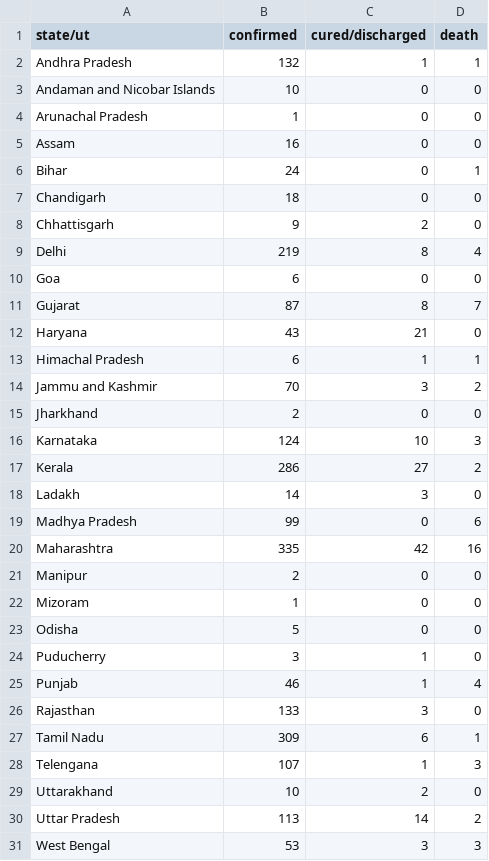
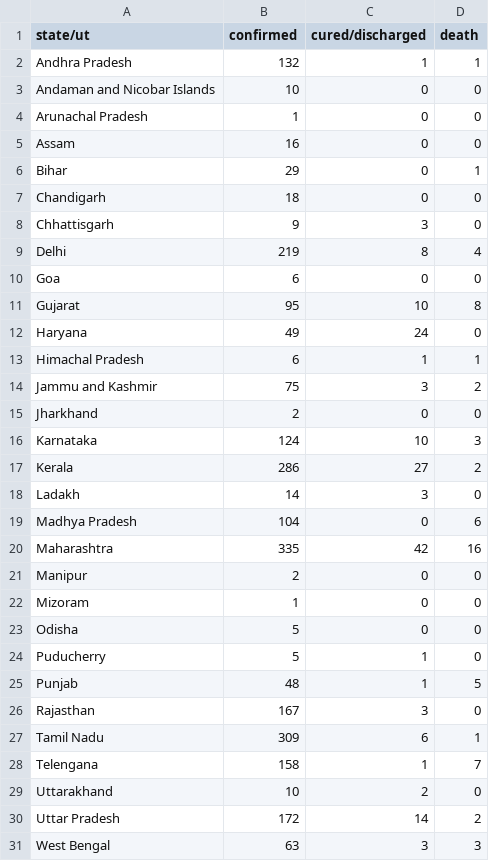
Before and after one commit to bauripalash/ncov-19-india, a CSV file: data/2020-04-03.csv, drawn as a sheet.

```diff
--- a/data/2020-04-03.csv
+++ b/data/2020-04-03.csv
@@ -5,11 +5,11 @@ Arunachal Pradesh,1,0,0
 Assam,16,0,0
-Bihar,24,0,1
+Bihar,29,0,1
 Chandigarh,18,0,0
-Chhattisgarh,9,2,0
+Chhattisgarh,9,3,0
 Delhi,219,8,4
 Goa,6,0,0
-Gujarat,87,8,7
-Haryana,43,21,0
+Gujarat,95,10,8
+Haryana,49,24,0
 Himachal Pradesh,6,1,1
-Jammu and Kashmir,70,3,2
+Jammu and Kashmir,75,3,2
 Jharkhand,2,0,0
@@ -18,3 +18,3 @@ Kerala,286,27,2
 Ladakh,14,3,0
-Madhya Pradesh,99,0,6
+Madhya Pradesh,104,0,6
 Maharashtra,335,42,16
@@ -23,9 +23,9 @@ Mizoram,1,0,0
 Odisha,5,0,0
-Puducherry,3,1,0
-Punjab,46,1,4
-Rajasthan,133,3,0
+Puducherry,5,1,0
+Punjab,48,1,5
+Rajasthan,167,3,0
 Tamil Nadu,309,6,1
-Telengana,107,1,3
+Telengana,158,1,7
 Uttarakhand,10,2,0
-Uttar Pradesh,113,14,2
-West Bengal,53,3,3
+Uttar Pradesh,172,14,2
+West Bengal,63,3,3
```
Also changed, not shown: 1 other file.
